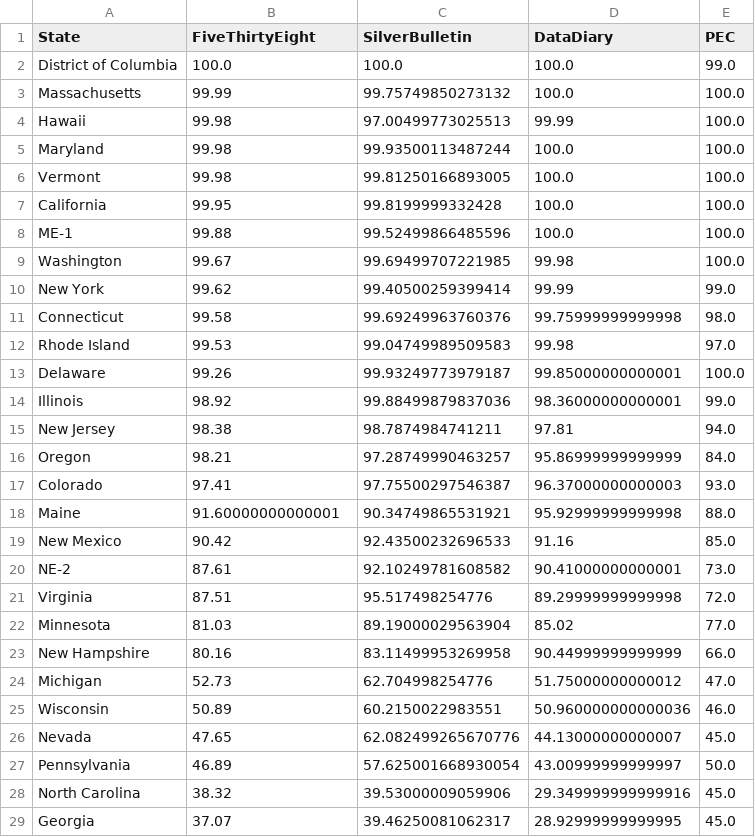
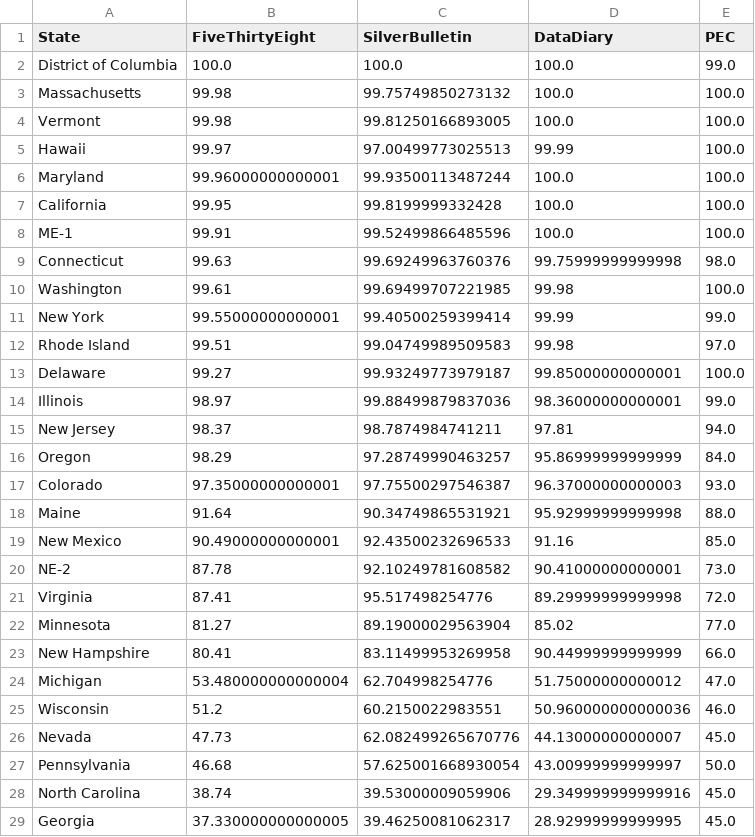
Before and after one commit to PaulMainwood/Election2024, a CSV file: state_table.csv, drawn as a sheet; only a part is shown; the diff covers the shown part only.

```diff
--- a/state_table.csv
+++ b/state_table.csv
@@ -2,28 +2,28 @@ State,FiveThirtyEight,SilverBulletin,DataDiary,PEC
 District of Columbia,100.0,100.0,100.0,99.0
-Massachusetts,99.99,99.75749850273132,100.0,100.0
-Hawaii,99.98,97.00499773025513,99.99,100.0
-Maryland,99.98,99.93500113487244,100.0,100.0
+Massachusetts,99.98,99.75749850273132,100.0,100.0
 Vermont,99.98,99.81250166893005,100.0,100.0
+Hawaii,99.97,97.00499773025513,99.99,100.0
+Maryland,99.96000000000001,99.93500113487244,100.0,100.0
 California,99.95,99.8199999332428,100.0,100.0
-ME-1,99.88,99.52499866485596,100.0,100.0
-Washington,99.67,99.69499707221985,99.98,100.0
-New York,99.62,99.40500259399414,99.99,99.0
-Connecticut,99.58,99.69249963760376,99.75999999999998,98.0
-Rhode Island,99.53,99.04749989509583,99.98,97.0
-Delaware,99.26,99.93249773979187,99.85000000000001,100.0
-Illinois,98.92,99.88499879837036,98.36000000000001,99.0
-New Jersey,98.38,98.7874984741211,97.81,94.0
-Oregon,98.21,97.28749990463257,95.86999999999999,84.0
-Colorado,97.41,97.75500297546387,96.37000000000003,93.0
-Maine,91.60000000000001,90.34749865531921,95.92999999999998,88.0
-New Mexico,90.42,92.43500232696533,91.16,85.0
-NE-2,87.61,92.10249781608582,90.41000000000001,73.0
-Virginia,87.51,95.517498254776,89.29999999999998,72.0
-Minnesota,81.03,89.19000029563904,85.02,77.0
-New Hampshire,80.16,83.11499953269958,90.44999999999999,66.0
-Michigan,52.73,62.704998254776,51.75000000000012,47.0
-Wisconsin,50.89,60.2150022983551,50.960000000000036,46.0
-Nevada,47.65,62.082499265670776,44.13000000000007,45.0
-Pennsylvania,46.89,57.625001668930054,43.00999999999997,50.0
-North Carolina,38.32,39.53000009059906,29.349999999999916,45.0
-Georgia,37.07,39.46250081062317,28.92999999999995,45.0
+ME-1,99.91,99.52499866485596,100.0,100.0
+Connecticut,99.63,99.69249963760376,99.75999999999998,98.0
+Washington,99.61,99.69499707221985,99.98,100.0
+New York,99.55000000000001,99.40500259399414,99.99,99.0
+Rhode Island,99.51,99.04749989509583,99.98,97.0
+Delaware,99.27,99.93249773979187,99.85000000000001,100.0
+Illinois,98.97,99.88499879837036,98.36000000000001,99.0
+New Jersey,98.37,98.7874984741211,97.81,94.0
+Oregon,98.29,97.28749990463257,95.86999999999999,84.0
+Colorado,97.35000000000001,97.75500297546387,96.37000000000003,93.0
+Maine,91.64,90.34749865531921,95.92999999999998,88.0
+New Mexico,90.49000000000001,92.43500232696533,91.16,85.0
+NE-2,87.78,92.10249781608582,90.41000000000001,73.0
+Virginia,87.41,95.517498254776,89.29999999999998,72.0
+Minnesota,81.27,89.19000029563904,85.02,77.0
+New Hampshire,80.41,83.11499953269958,90.44999999999999,66.0
+Michigan,53.480000000000004,62.704998254776,51.75000000000012,47.0
+Wisconsin,51.2,60.2150022983551,50.960000000000036,46.0
+Nevada,47.73,62.082499265670776,44.13000000000007,45.0
+Pennsylvania,46.68,57.625001668930054,43.00999999999997,50.0
+North Carolina,38.74,39.53000009059906,29.349999999999916,45.0
+Georgia,37.330000000000005,39.46250081062317,28.92999999999995,45.0
```
Also changed, not shown: 6 added rows, 6 removed rows and 17 edited cells elsewhere in this file, aggregated_data.csv, aggregated_data_wide.csv.
